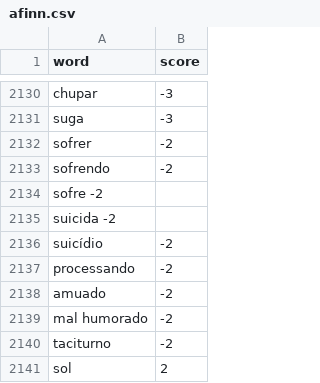
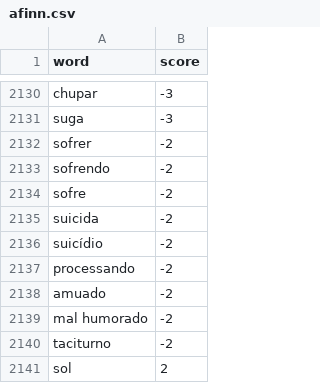
Before and after one commit to obscure-network/sentimental, a CSV file: sentimental/word_list/afinn.csv, drawn as a sheet; only a part is shown, gaps mark what is left out.

Commit message:
Update afinn.csv

```diff
--- a/sentimental/word_list/afinn.csv
+++ b/sentimental/word_list/afinn.csv
@@ -2133,4 +2133,4 @@ sofrer, -2
 sofrendo, -2
-sofre -2
-suicida -2
+sofre, -2
+suicida, -2
 suicídio, -2
```
